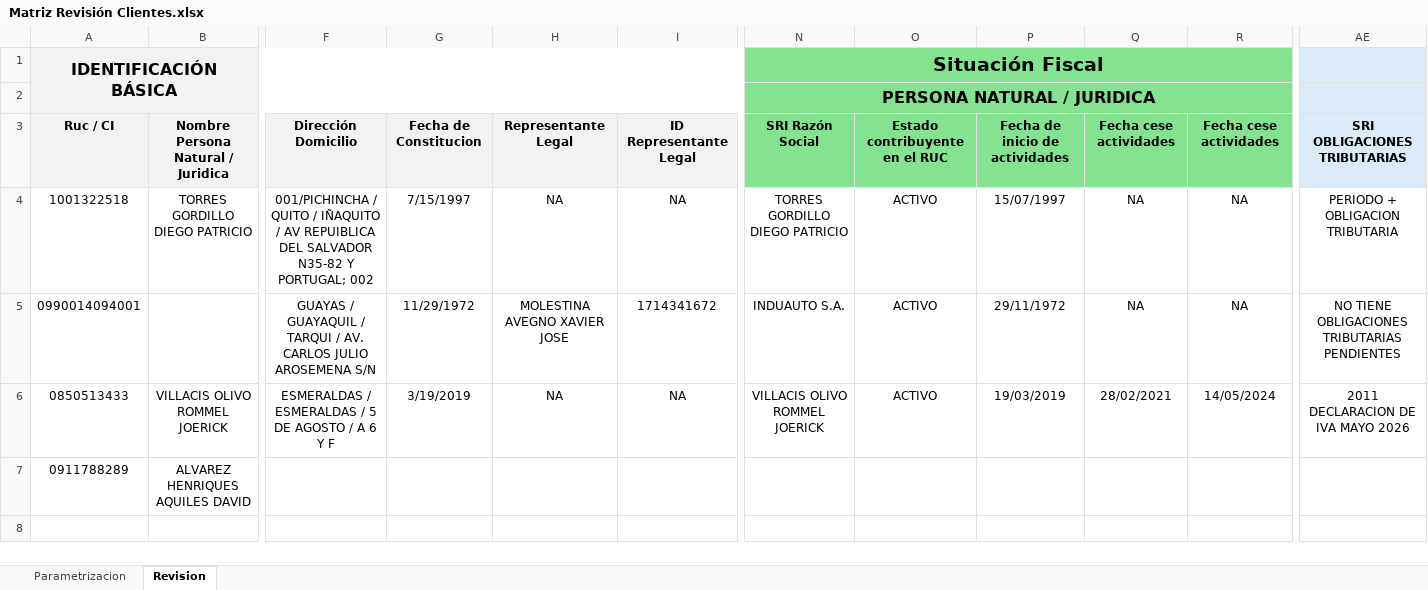
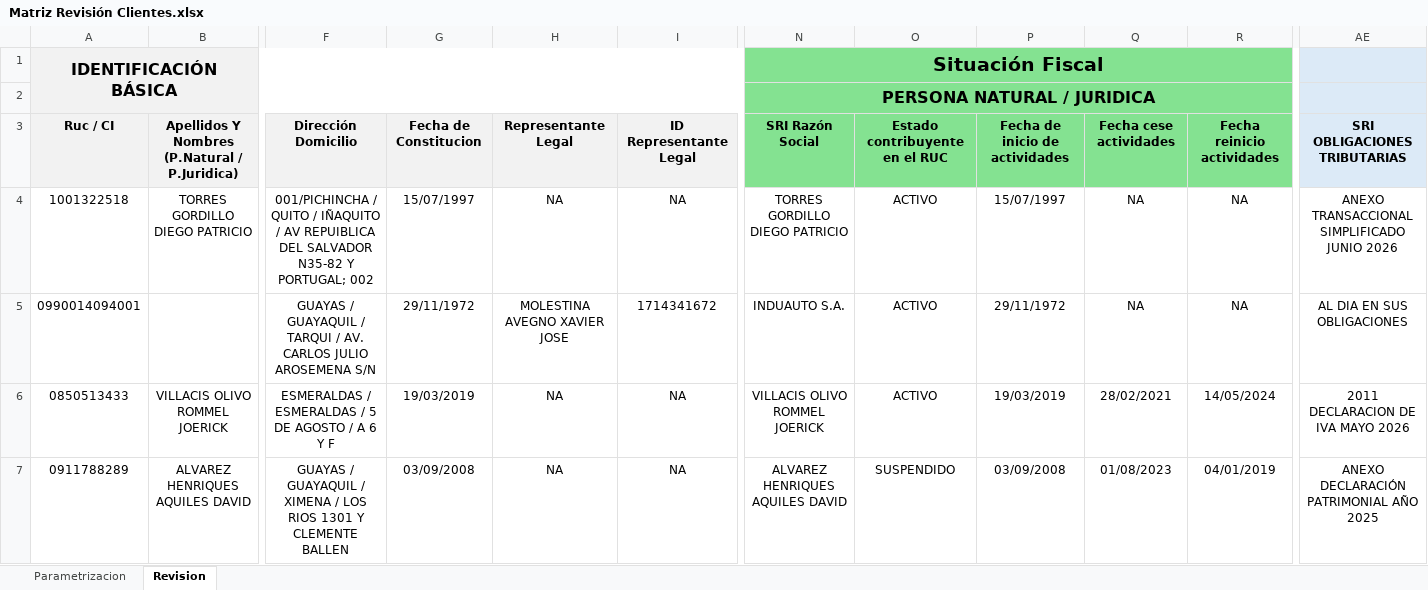
Before and after one commit to rvillacisenlace/ACW---PLAFT-UAFE, an Excel workbook: templates/Matriz Revisión Clientes.xlsx, sheet Revision, drawn as a sheet; only a part is shown, gaps mark what is left out; values as stored, in another font and other column widths than the file's, no borders; charts and pictures and conditional formats not drawn; the diff covers the shown part only; the diff names each change by its address in the sheet, - before the commit and + after, or states it on an @@ line.

```diff
--- a/templates/Matriz Revisión Clientes.xlsx (sheet Revision)
+++ b/templates/Matriz Revisión Clientes.xlsx (sheet Revision)
-B3: Nombre Persona Natural / Juridica
+B3: Apellidos Y Nombres (P.Natural / P.Juridica)
-R3: Fecha cese actividades
+R3: Fecha reinicio actividades
-G4: 7/15/1997
+G4: 15/07/1997
-AE4: PERIODO + OBLIGACION TRIBUTARIA
+AE4: ANEXO TRANSACCIONAL SIMPLIFICADO JUNIO 2026
-G5: 11/29/1972
+G5: 29/11/1972
-AE5: NO TIENE OBLIGACIONES TRIBUTARIAS PENDIENTES
+AE5: AL DIA EN SUS OBLIGACIONES
-G6: 3/19/2019
+G6: 19/03/2019
-F7: (empty)
+F7: GUAYAS / GUAYAQUIL / XIMENA / LOS RIOS 1301 Y CLEMENTE BALLEN
-G7: (empty)
+G7: 03/09/2008
-H7: (empty)
+H7: NA
-I7: (empty)
+I7: NA
-N7: (empty)
+N7: ALVAREZ HENRIQUES AQUILES DAVID
-O7: (empty)
+O7: SUSPENDIDO
-P7: (empty)
+P7: 03/09/2008
-Q7: (empty)
+Q7: 01/08/2023
-R7: (empty)
+R7: 04/01/2019
-AE7: (empty)
+AE7: ANEXO DECLARACIÓN PATRIMONIAL AÑO 2025
```
Also changed, not shown: 12 edited cells elsewhere in this sheet, 3 other files.
